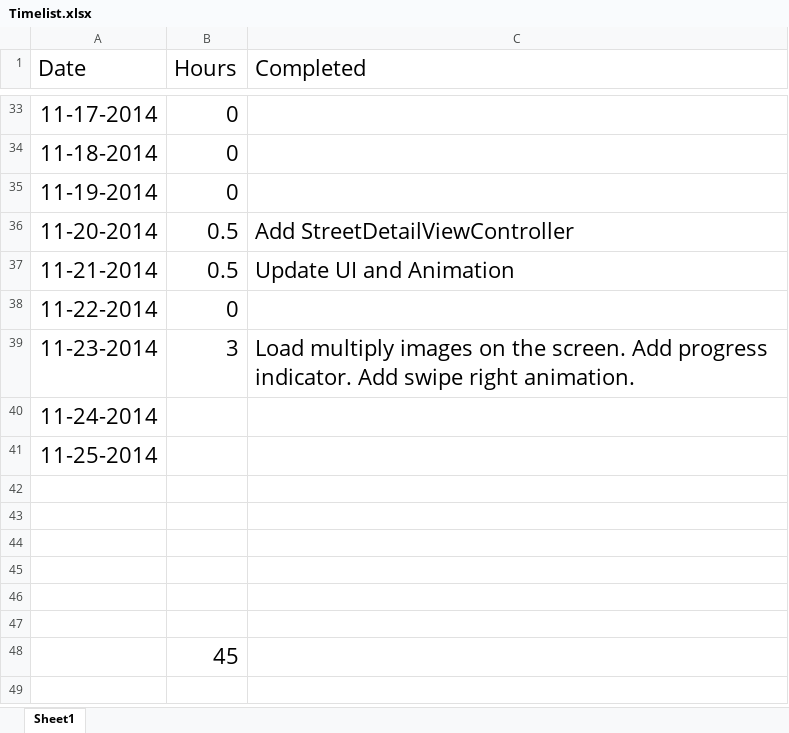
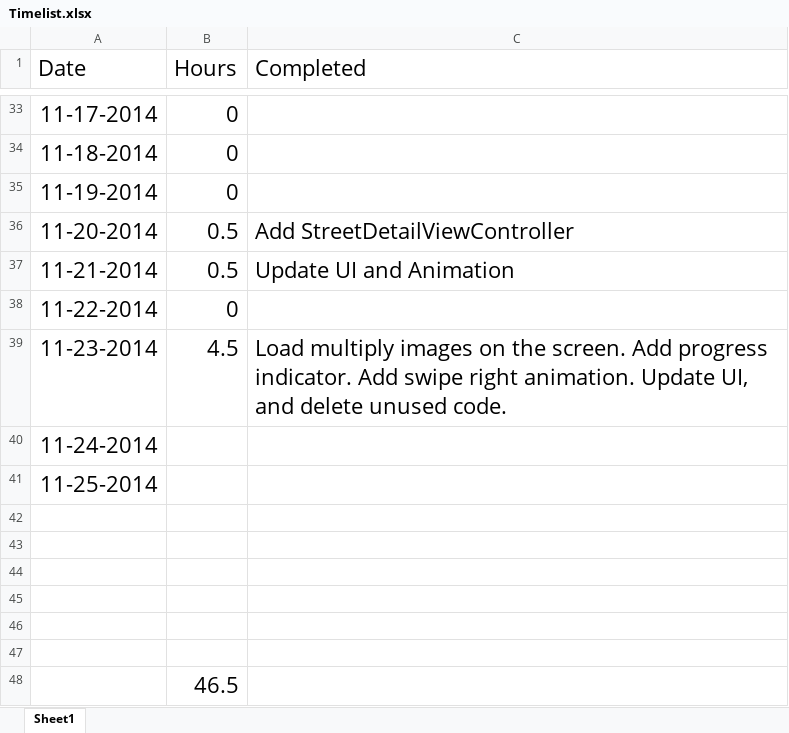
Before and after one commit to yiqin/Voice, an Excel workbook: Timelist.xlsx, sheet Sheet1, drawn as a sheet; only a part is shown, gaps mark what is left out; values as stored, in another font and other column widths than the file's, no borders; the diff names each change by its address in the sheet, - before the commit and + after, or states it on an @@ line.

Commit message:
Update Timelist.

```diff
--- a/Timelist.xlsx (sheet Sheet1)
+++ b/Timelist.xlsx (sheet Sheet1)
-B39 (Hours): 3
+B39 (Hours): 4.5
-C39 (Completed): …right animation.
+C39 (Completed): …right animation. Update UI, and delete unused code.
-B48 (Hours): 45
+B48 (Hours): 46.5
```
